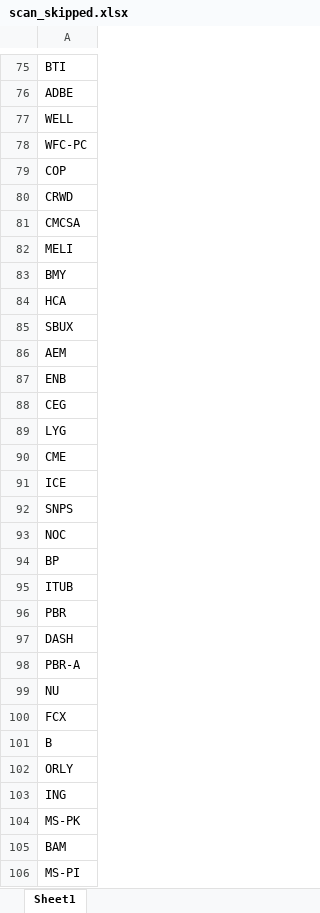
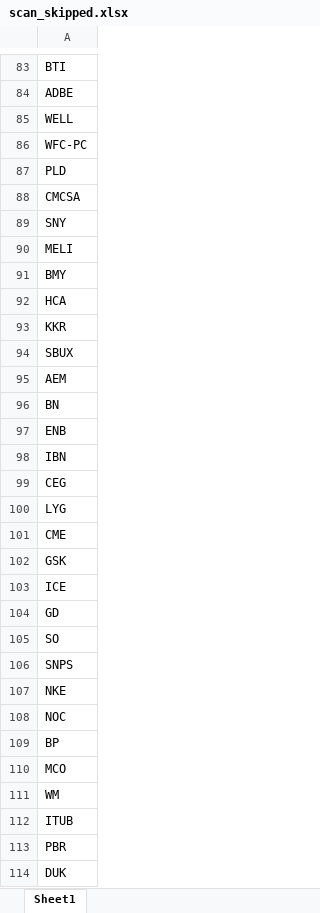
Before and after one commit to fbali10-ux/ABD_ikili_dip, an Excel workbook: scan_skipped.xlsx, sheet Sheet1, drawn as a sheet; only a part is shown, gaps mark what is left out; the shorter side is filled out with more unchanged rows; values as stored, in another font and other column widths than the file's, no borders; removed rows and columns are numbered as before the commit, all else as after; the diff covers the shown part only; the diff names each change by its address in the sheet, - before the commit and + after, or states it on an @@ line.

```diff
--- a/scan_skipped.xlsx (sheet Sheet1)
+++ b/scan_skipped.xlsx (sheet Sheet1)
-A87: COP
+A87: PLD
-row 80: CRWD
+row 89: SNY
+row 93: KKR
+row 96: BN
+row 98: IBN
+row 102: GSK
+row 104: GD
+row 105: SO
+row 107: NKE
+row 110: MCO
+row 111: WM
+row 114: DUK
```
Also changed, not shown: 138 added rows, 21 removed rows and 17 edited cells elsewhere in this sheet, dip_yakalama_daily_120dip_rebound_sonuclar.xlsx, 1 other file.
